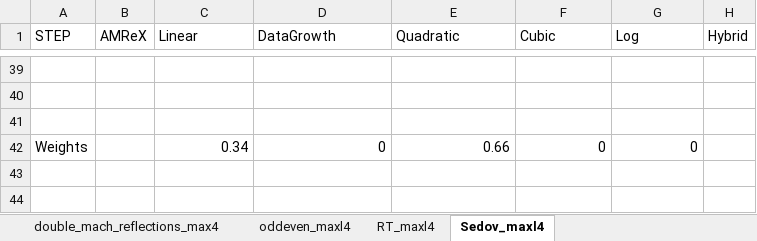
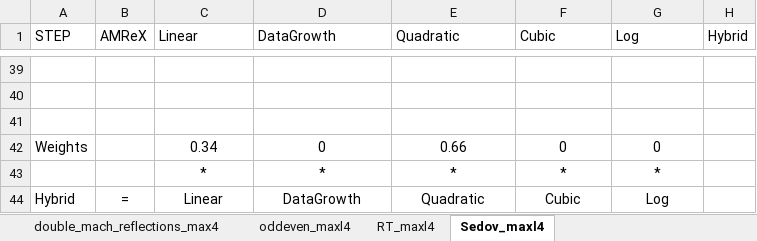
Before and after one commit to ORNL/mario, an Excel workbook: data/mario-castro.xlsx, sheet Sedov_maxl4, drawn as a sheet; only a part is shown, gaps mark what is left out; values as stored, in another font and other column widths than the file's, no borders; charts and pictures not drawn; the diff names each change by its address in the sheet, - before the commit and + after, or states it on an @@ line.

```diff
--- a/data/mario-castro.xlsx (sheet Sedov_maxl4)
+++ b/data/mario-castro.xlsx (sheet Sedov_maxl4)
-C42:G42 alignment: right
+C42:G42 alignment: center
+row 43:  |  | * | * | * | * | *
+row 44: Hybrid | = | Linear | DataGrowth | Quadratic | Cubic | Log
```
Also changed, not shown: sheet RT_maxl4, sheet oddeven_maxl4, sheet double_mach_reflections_max4.
